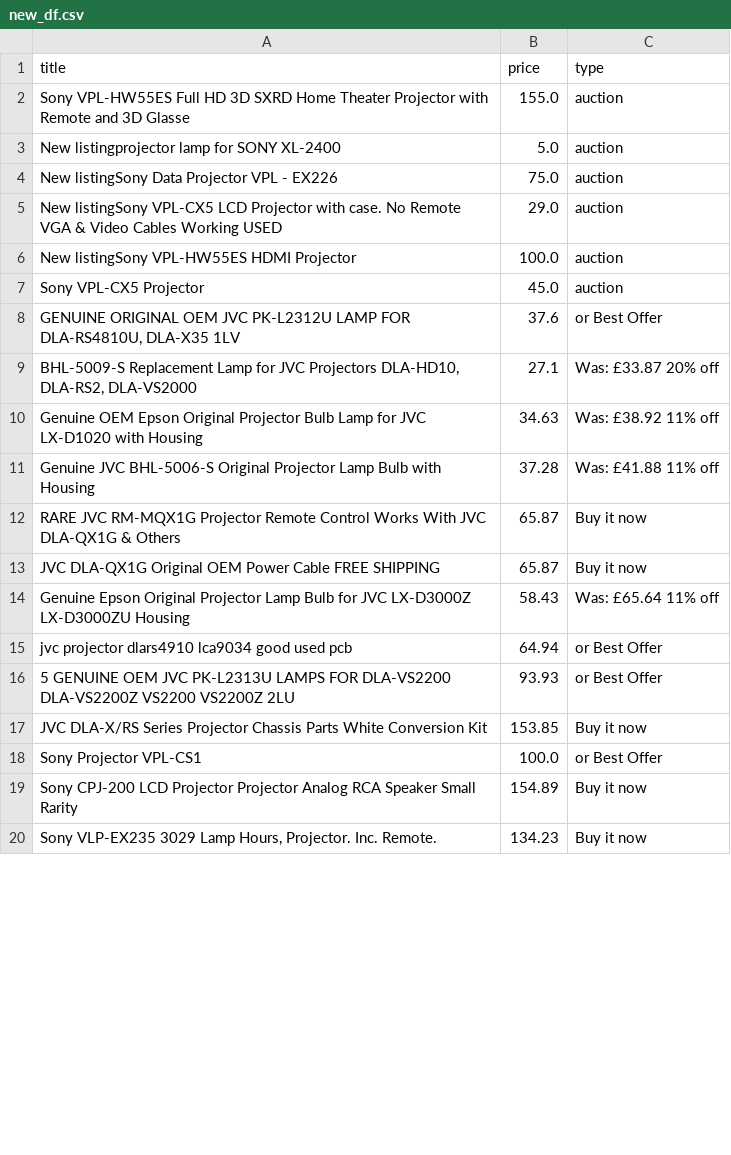
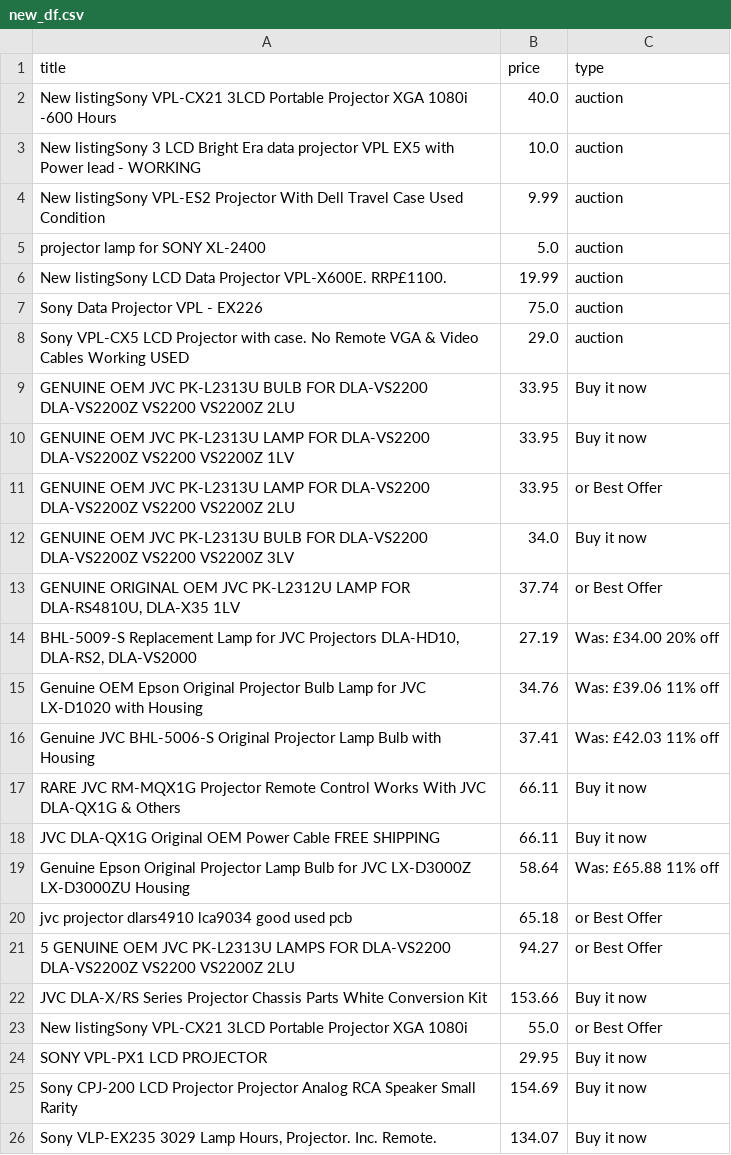
Before and after one commit to LFCottrell/Ebay_JVC, a CSV file: new_df.csv, drawn as a sheet; only a part is shown; the diff covers the shown part only.

```diff
--- a/new_df.csv
+++ b/new_df.csv
@@ -1,20 +1,26 @@
 title,price,type
-Sony VPL-HW55ES Full HD 3D SXRD Home Theater Projector with Remote and 3D Glasse,155.0,auction
-New listingprojector lamp for SONY XL-2400,5.0,auction
-New listingSony Data Projector VPL - EX226,75.0,auction
-New listingSony VPL-CX5 LCD Projector with case. No Remote VGA & Video Cables Working USED,29.0,auction
-New listingSony VPL-HW55ES HDMI Projector,100.0,auction
-Sony VPL-CX5 Projector,45.0,auction
-"GENUINE ORIGINAL OEM JVC PK-L2312U LAMP FOR DLA-RS4810U, DLA-X35 1LV",37.6,or Best Offer
-"BHL-5009-S Replacement Lamp for JVC Projectors DLA-HD10, DLA-RS2, DLA-VS2000",27.1,Was: £33.87  20% off
-Genuine OEM Epson Original Projector Bulb Lamp for JVC LX-D1020 with Housing,34.63,Was: £38.92  11% off
-Genuine JVC BHL-5006-S Original Projector Lamp Bulb with Housing,37.28,Was: £41.88  11% off
-RARE JVC RM-MQX1G Projector Remote Control Works With JVC DLA-QX1G & Others,65.87,Buy it now
-JVC DLA-QX1G Original OEM Power Cable FREE SHIPPING,65.87,Buy it now
-Genuine Epson Original Projector Lamp Bulb for JVC LX-D3000Z LX-D3000ZU Housing,58.43,Was: £65.64  11% off
-jvc projector dlars4910 lca9034 good used pcb,64.94,or Best Offer
-5 GENUINE OEM JVC PK-L2313U LAMPS FOR DLA-VS2200 DLA-VS2200Z VS2200 VS2200Z 2LU,93.93,or Best Offer
-JVC DLA-X/RS Series Projector Chassis Parts White Conversion Kit,153.85,Buy it now
-Sony Projector VPL-CS1,100.0,or Best Offer
- Sony CPJ-200 LCD Projector Projector Analog RCA Speaker Small Rarity ,154.89,Buy it now
-"Sony VLP-EX235 3029 Lamp Hours, Projector. Inc. Remote.",134.23,Buy it now
+New listingSony VPL-CX21 3LCD Portable Projector XGA 1080i -600 Hours,40.0,auction
+New listingSony 3 LCD Bright Era data projector VPL EX5 with Power lead - WORKING,10.0,auction
+New listingSony VPL-ES2 Projector With Dell Travel Case Used Condition ,9.99,auction
+projector lamp for SONY XL-2400,5.0,auction
+New listingSony LCD Data Projector VPL-X600E. RRP£1100. ,19.99,auction
+Sony Data Projector VPL - EX226,75.0,auction
+Sony VPL-CX5 LCD Projector with case. No Remote VGA & Video Cables Working USED,29.0,auction
+GENUINE OEM JVC PK-L2313U BULB FOR DLA-VS2200 DLA-VS2200Z VS2200 VS2200Z 2LU,33.95,Buy it now
+GENUINE OEM JVC PK-L2313U LAMP FOR DLA-VS2200 DLA-VS2200Z VS2200 VS2200Z 1LV,33.95,Buy it now
+GENUINE OEM JVC PK-L2313U LAMP FOR DLA-VS2200 DLA-VS2200Z VS2200 VS2200Z 2LU,33.95,or Best Offer
+GENUINE OEM JVC PK-L2313U BULB FOR DLA-VS2200 DLA-VS2200Z VS2200 VS2200Z 3LV,34.0,Buy it now
+"GENUINE ORIGINAL OEM JVC PK-L2312U LAMP FOR DLA-RS4810U, DLA-X35 1LV",37.74,or Best Offer
+"BHL-5009-S Replacement Lamp for JVC Projectors DLA-HD10, DLA-RS2, DLA-VS2000",27.19,Was: £34.00  20% off
+Genuine OEM Epson Original Projector Bulb Lamp for JVC LX-D1020 with Housing,34.76,Was: £39.06  11% off
+Genuine JVC BHL-5006-S Original Projector Lamp Bulb with Housing,37.41,Was: £42.03  11% off
+RARE JVC RM-MQX1G Projector Remote Control Works With JVC DLA-QX1G & Others,66.11,Buy it now
+JVC DLA-QX1G Original OEM Power Cable FREE SHIPPING,66.11,Buy it now
+Genuine Epson Original Projector Lamp Bulb for JVC LX-D3000Z LX-D3000ZU Housing,58.64,Was: £65.88  11% off
+jvc projector dlars4910 lca9034 good used pcb,65.18,or Best Offer
+5 GENUINE OEM JVC PK-L2313U LAMPS FOR DLA-VS2200 DLA-VS2200Z VS2200 VS2200Z 2LU,94.27,or Best Offer
+JVC DLA-X/RS Series Projector Chassis Parts White Conversion Kit,153.66,Buy it now
+New listingSony VPL-CX21 3LCD Portable Projector XGA 1080i,55.0,or Best Offer
+SONY VPL-PX1 LCD PROJECTOR,29.95,Buy it now
+ Sony CPJ-200 LCD Projector Projector Analog RCA Speaker Small Rarity ,154.69,Buy it now
+"Sony VLP-EX235 3029 Lamp Hours, Projector. Inc. Remote.",134.07,Buy it now
```
Also changed, not shown: 1 added row, 1 removed row and 3 edited cells elsewhere in this file, old_df.csv, output_auction.csv, 1 other file.
